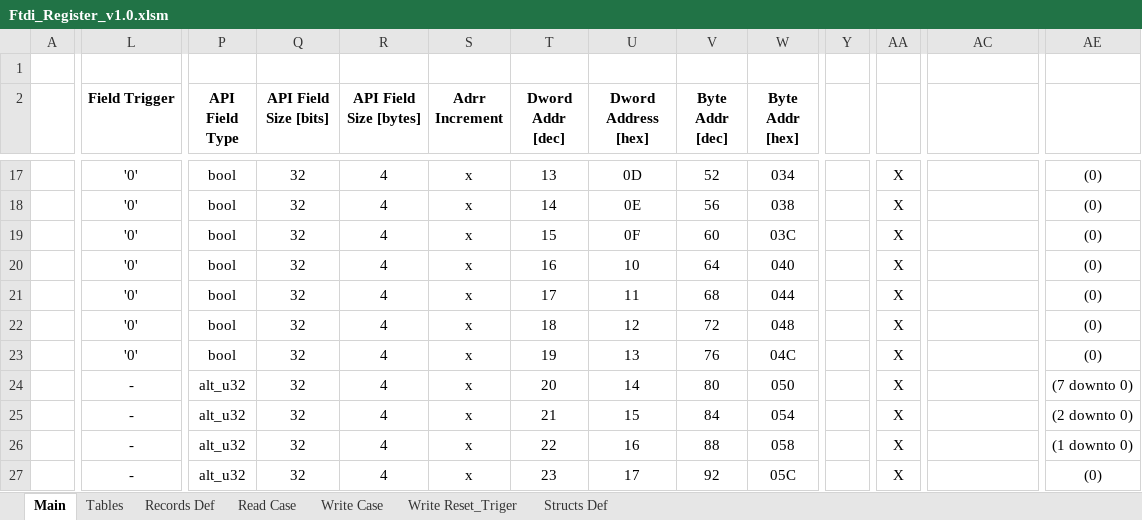
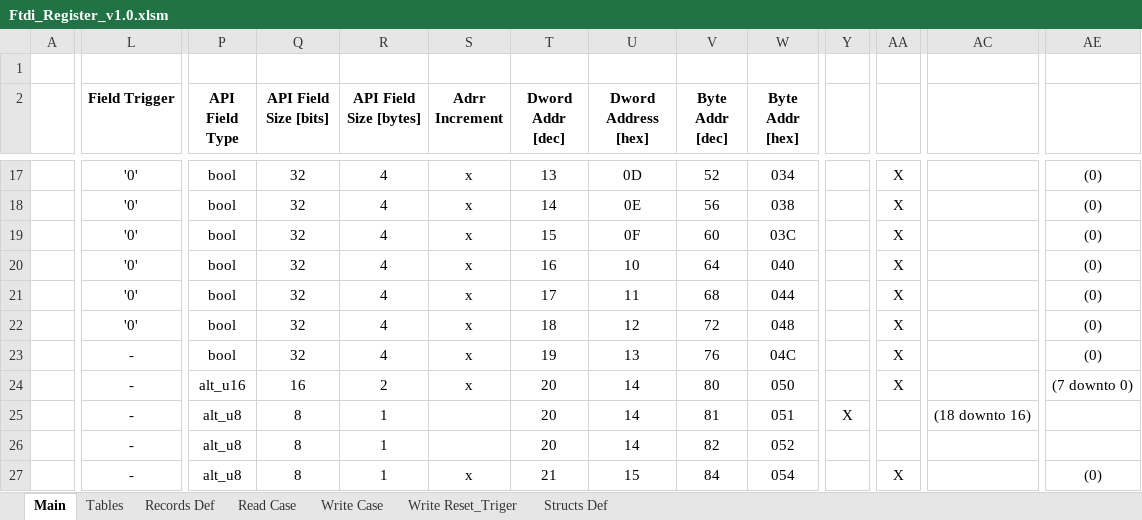
Before and after one commit to NSEE/SimuCam_Development_NFEE, an Excel workbook: FPGA_Developments/USB_3_FTDI/References/Ftdi_Register_v1.0.xlsm, sheet Main, drawn as a sheet; only a part is shown, gaps mark what is left out; values as stored, in another font and other column widths than the file's, no borders; the diff covers the shown part only; the diff names each change by its address in the sheet, - before the commit and + after, or states it on an @@ line.

Commit message:
Remmaing of Registers and APIs. Correction of addressess.

```diff
--- a/FPGA_Developments/USB_3_FTDI/References/Ftdi_Register_v1.0.xlsm (sheet Main)
+++ b/FPGA_Developments/USB_3_FTDI/References/Ftdi_Register_v1.0.xlsm (sheet Main)
-L23 (Field Trigger): '0'
+L23 (Field Trigger): -
-P24 (API Field Type): alt_u32
+P24 (API Field Type): alt_u16
-Q24 (API Field Size [bits]): 32
+Q24 (API Field Size [bits]): 16
-R24 (API Field Size [bytes]): 4
+R24 (API Field Size [bytes]): 2
-P25:P27 (API Field Type): alt_u32
+P25:P27 (API Field Type): alt_u8
-Q25:Q27 (API Field Size [bits]): 32
+Q25:Q27 (API Field Size [bits]): 8
-R25:R27 (API Field Size [bytes]): 4
+R25:R27 (API Field Size [bytes]): 1
-S25:S26 (Adrr Increment): x
+S25:S26 (Adrr Increment): (empty)
-T25 (Dword Addr [dec]): 21
+T25 (Dword Addr [dec]): 20
-U25 (Dword Address [hex]): 15
+U25 (Dword Address [hex]): 14
-V25 (Byte Addr [dec]): 84
+V25 (Byte Addr [dec]): 81
-W25 (Byte Addr [hex]): 054
+W25 (Byte Addr [hex]): 051
-Y25: (empty)
+Y25: X
-AA25:AA26: X
+AA25:AA26: (empty)
-AC25: (empty)
+AC25: (18 downto 16)
-AE25: (2 downto 0)
+AE25: (empty)
-T26 (Dword Addr [dec]): 22
+T26 (Dword Addr [dec]): 20
-U26 (Dword Address [hex]): 16
+U26 (Dword Address [hex]): 14
-V26 (Byte Addr [dec]): 88
+V26 (Byte Addr [dec]): 82
-W26 (Byte Addr [hex]): 058
+W26 (Byte Addr [hex]): 052
-AE26: (1 downto 0)
+AE26: (empty)
-T27 (Dword Addr [dec]): 23
+T27 (Dword Addr [dec]): 21
-U27 (Dword Address [hex]): 17
+U27 (Dword Address [hex]): 15
-V27 (Byte Addr [dec]): 92
+V27 (Byte Addr [dec]): 84
-W27 (Byte Addr [hex]): 05C
+W27 (Byte Addr [hex]): 054
```
Also changed, not shown: 2 added rows, 2 removed rows and 294 edited cells elsewhere in this sheet, sheet Read Case, sheet Write Case, sheet Structs Def, sheet Write Reset_Triger, sheet Records Def, formulas that keep their value, charts or pictures, 25 other files.
